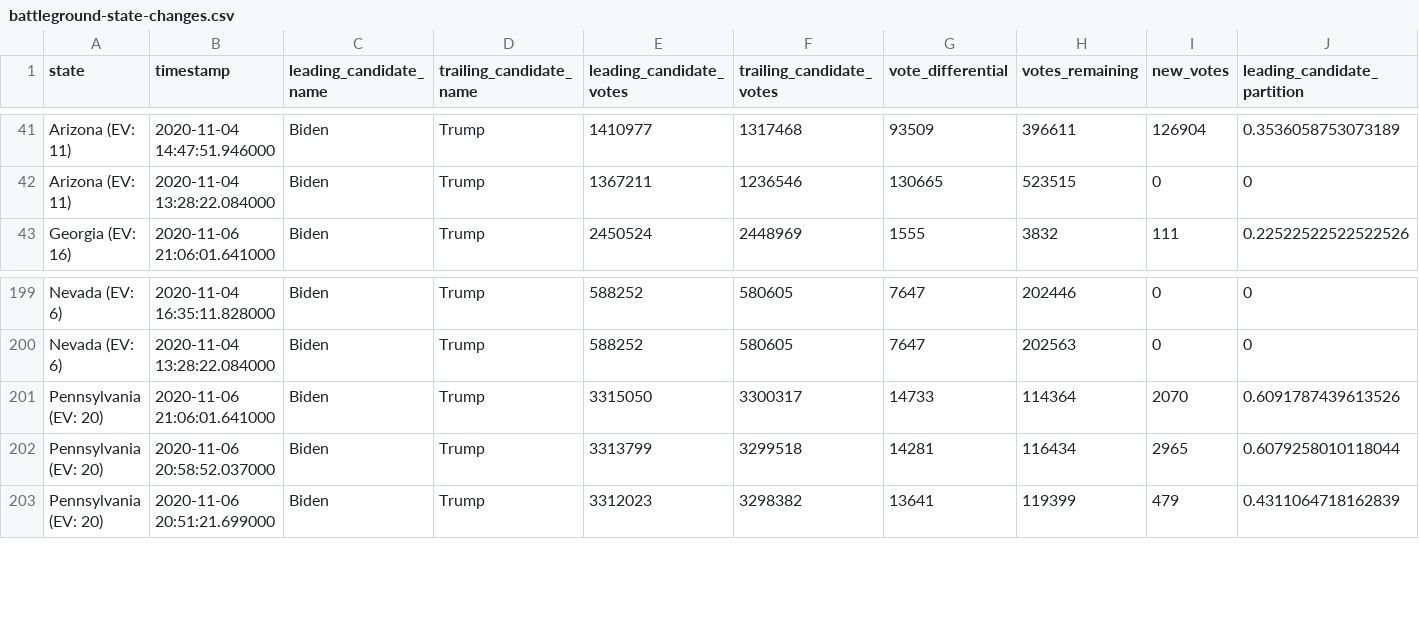
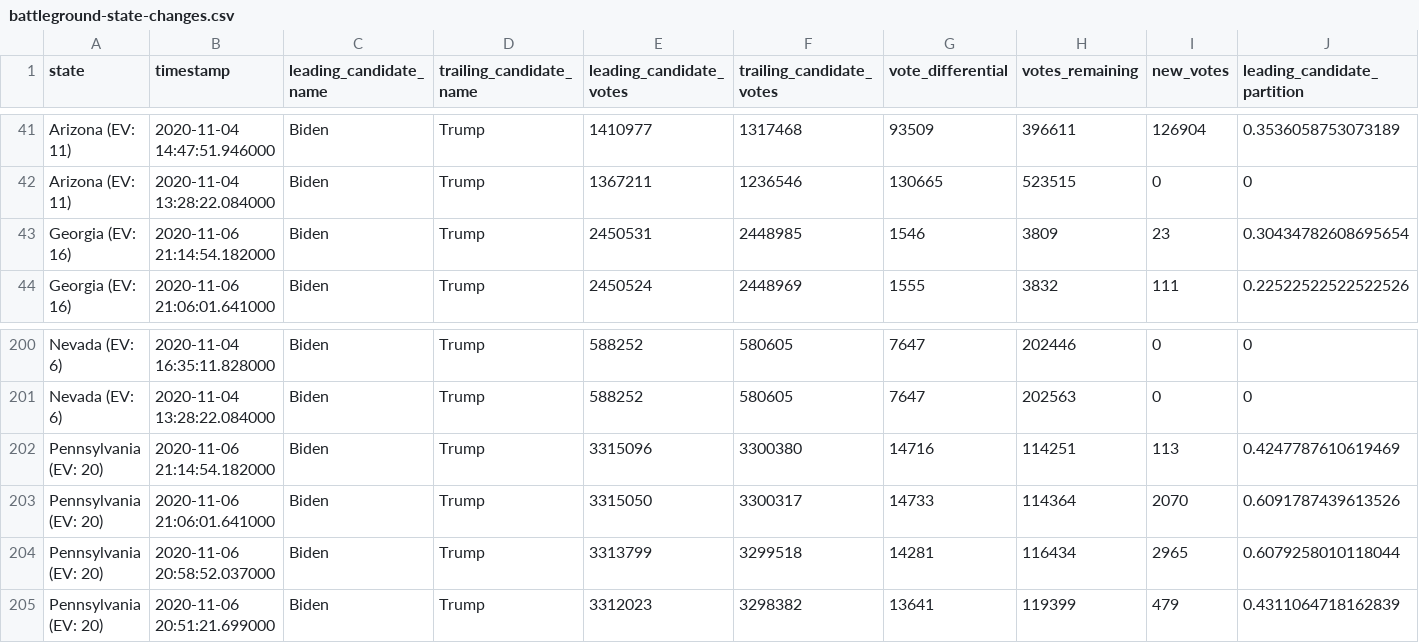
Before and after one commit to Ne02012/NYT-2020-Vote-Count_Tracker, a CSV file: battleground-state-changes.csv, drawn as a sheet; only a part is shown, gaps mark what is left out; rows hold the shown columns only; the diff names each change by its address in the sheet, - before the commit and + after, or states it on an @@ line.

```diff
--- a/battleground-state-changes.csv
+++ b/battleground-state-changes.csv
+row 43: Georgia (EV: 16) | 2020-11-06 21:14:54.182000 | Biden | Trump | 2450531 | 2448985 | 1546 | 3809 | 23 | 0.30434782608695654
+row 202: Pennsylvania (EV: 20) | 2020-11-06 21:14:54.182000 | Biden | Trump | 3315096 | 3300380 | 14716 | 114251 | 113 | 0.4247787610619469
```
Also changed, not shown: 4 other files.
